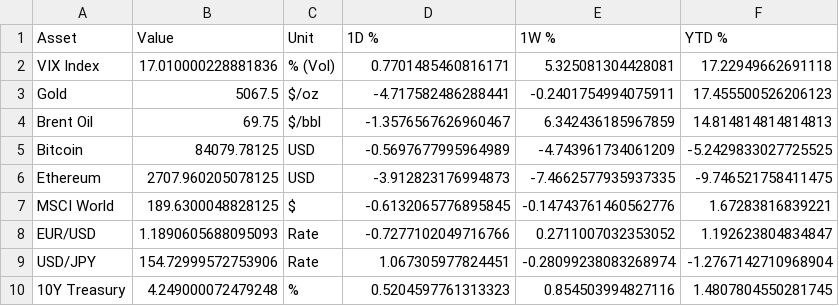
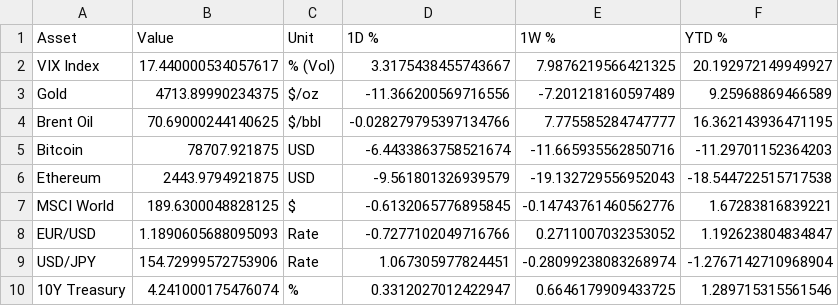
Before and after one commit to aethrixdev/cross_market_dashboard, a CSV file: data/processed/cross_asset_snapshot.csv, drawn as a sheet.

```diff
--- a/data/processed/cross_asset_snapshot.csv
+++ b/data/processed/cross_asset_snapshot.csv
@@ -1,7 +1,7 @@
 Asset,Value,Unit,1D %,1W %,YTD %
-VIX Index,17.010000228881836,% (Vol),0.7701485460816171,5.325081304428081,17.22949662691118
-Gold,5067.5,$/oz,-4.717582486288441,-0.2401754994075911,17.455500526206123
-Brent Oil,69.75,$/bbl,-1.3576567626960467,6.342436185967859,14.814814814814813
-Bitcoin,84079.78125,USD,-0.5697677995964989,-4.743961734061209,-5.2429833027725525
-Ethereum,2707.960205078125,USD,-3.912823176994873,-7.4662577935937335,-9.746521758411475
+VIX Index,17.440000534057617,% (Vol),3.3175438455743667,7.9876219566421325,20.192972149949927
+Gold,4713.89990234375,$/oz,-11.366200569716556,-7.201218160597489,9.25968869466589
+Brent Oil,70.69000244140625,$/bbl,-0.028279795397134766,7.775585284747777,16.362143936471195
+Bitcoin,78707.921875,USD,-6.4433863758521674,-11.665935562850716,-11.29701152364203
+Ethereum,2443.9794921875,USD,-9.561801326939579,-19.132729556952043,-18.544722515717538
 MSCI World,189.6300048828125,$,-0.6132065776895845,-0.14743761460562776,1.67283816839221
@@ -9,2 +9,2 @@ EUR/USD,1.1890605688095093,Rate,-0.7277102049716766,0.2711007032353052,1.1926238
 USD/JPY,154.72999572753906,Rate,1.067305977824451,-0.28099238083268974,-1.2767142710968904
-10Y Treasury,4.249000072479248,%,0.5204597761313323,0.854503994827116,1.4807804550281745
+10Y Treasury,4.241000175476074,%,0.3312027012422947,0.6646179909433725,1.289715315561546
```
Also changed, not shown: data/processed/futures_curves/curve_natural_gas.csv, data/processed/hist_metals.csv, 19 other files.
